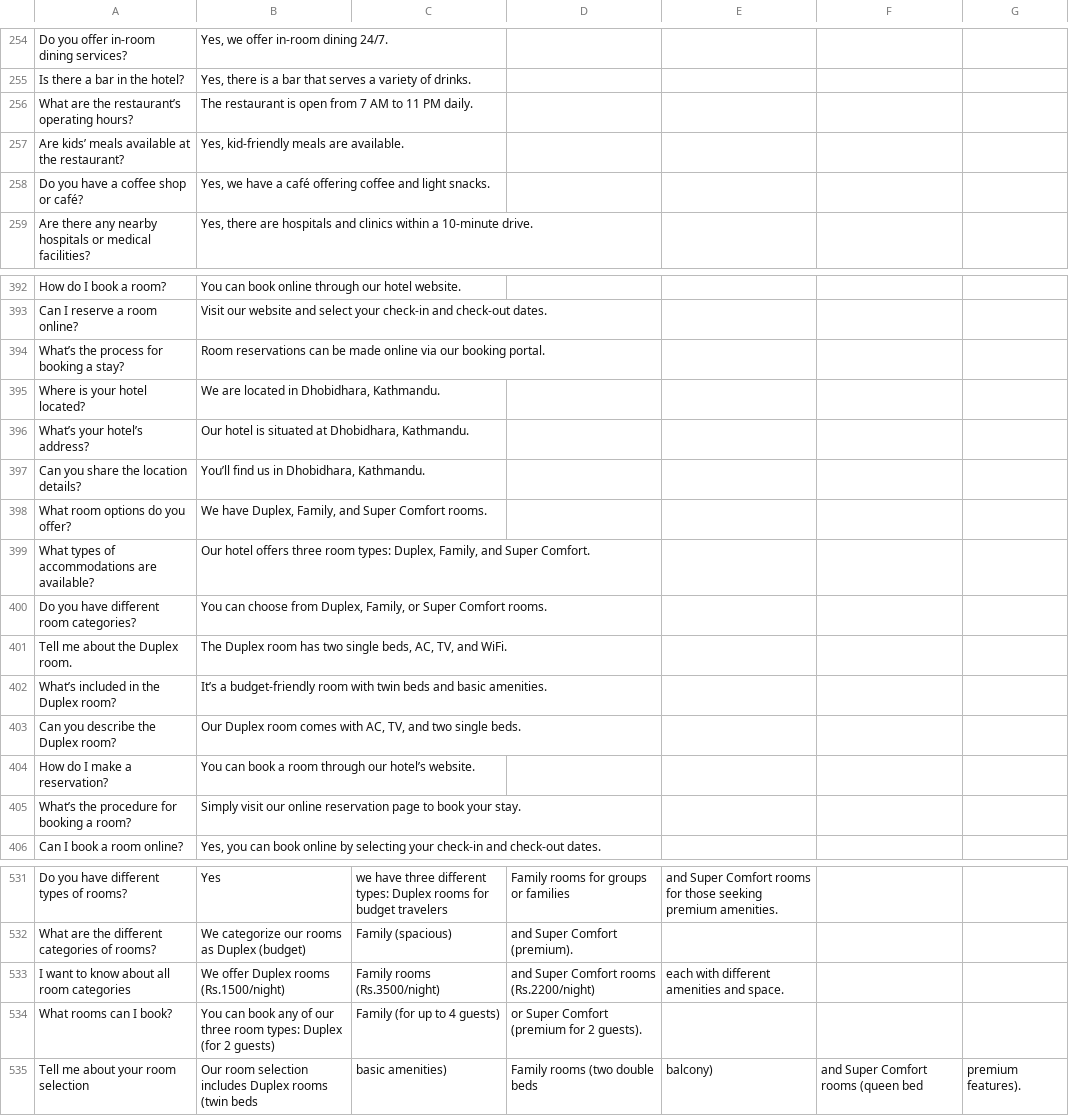
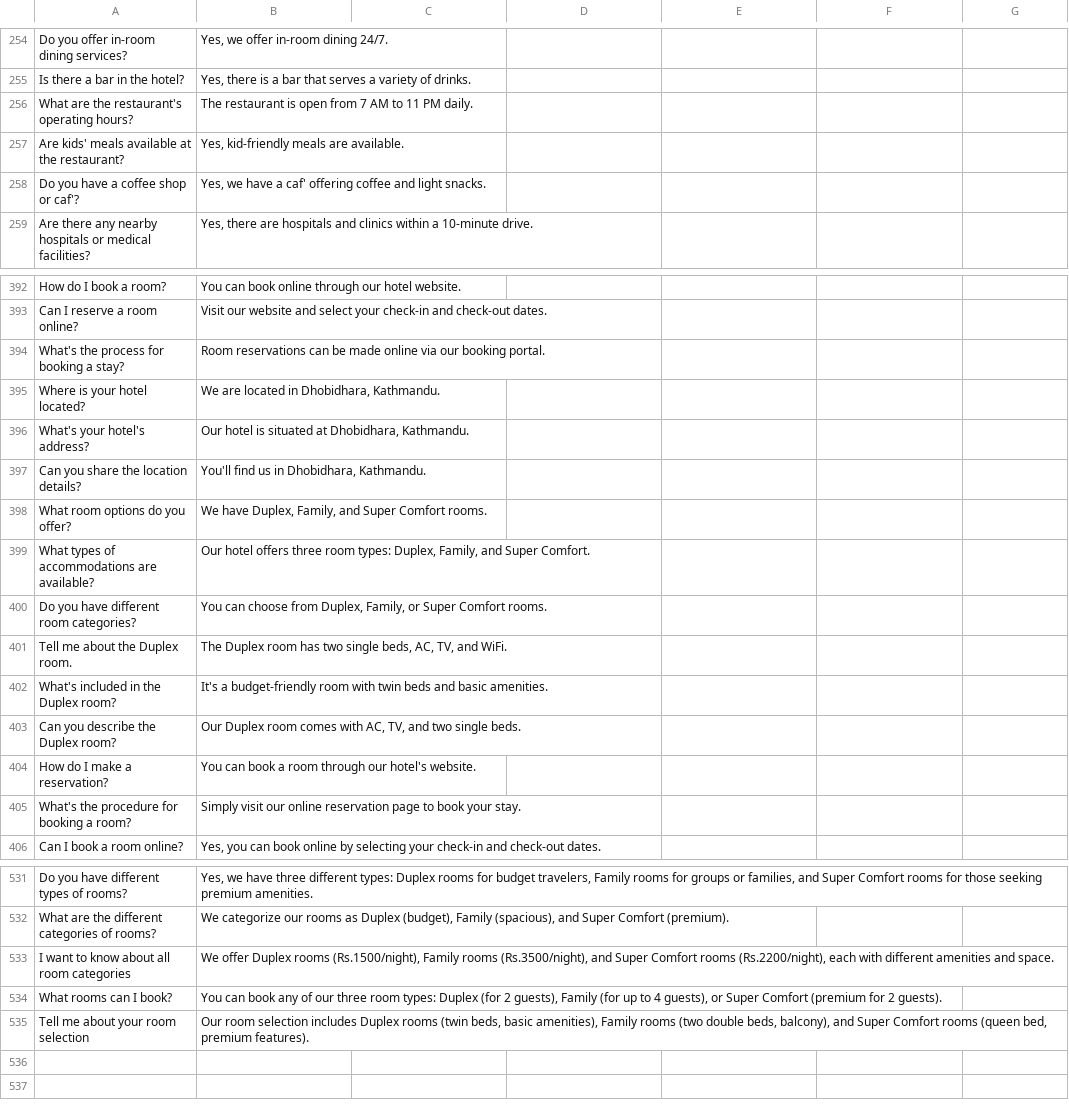
Before and after one commit to Swarna-Shakya/capstone, a CSV file: CHATBOT CAPSTONE DATASET.csv, drawn as a sheet; only a part is shown, gaps mark what is left out; the diff covers the shown part only; the diff names each change by its address in the sheet, - before the commit and + after, or states it on an @@ line.

```diff
--- a/CHATBOT CAPSTONE DATASET.csv
+++ b/CHATBOT CAPSTONE DATASET.csv
-A256: What are the restaurant’s operating hours?
+A256: What are the restaurant's operating hours?
-A257: Are kids’ meals available at the restaurant?
+A257: Are kids' meals available at the restaurant?
-A258: Do you have a coffee shop or café?
+A258: Do you have a coffee shop or caf'?
-B258: …have a café offering coffee…
+B258: …have a caf' offering coffee…
-A394: What’s the process for booking a stay?
+A394: What's the process for booking a stay?
-A396: What’s your hotel’s address?
+A396: What's your hotel's address?
-B397: You’ll find us in Dhobidhara, Kathmandu.
+B397: You'll find us in Dhobidhara, Kathmandu.
-A402: What’s included in the Duplex room?
+A402: What's included in the Duplex room?
-B402: It’s a budget-friendly…
+B402: It's a budget-friendly…
-B404: …through our hotel’s website.
+B404: …through our hotel's website.
-A405: What’s the procedure for booking a room?
+A405: What's the procedure for booking a room?
-B531: Yes
+B531: Yes, we have three different types: Duplex rooms for budget travelers, Family rooms for groups or families, and Super Comfort rooms for those seeking premium amenities.
-C531: we have three different types: Duplex rooms for budget travelers
+C531: (empty)
-D531: Family rooms for groups or families
+D531: (empty)
-E531: and Super Comfort rooms for those seeking premium amenities.
+E531: (empty)
-B532: …as Duplex (budget)
+B532: …as Duplex (budget), Family (spacious), and Super Comfort (premium).
-C532: Family (spacious)
+C532: (empty)
-D532: and Super Comfort (premium).
+D532: (empty)
-B533: …Duplex rooms (Rs.1500/night)
+B533: …Duplex rooms (Rs.1500/night), Family rooms (Rs.3500/night), and Super Comfort rooms (Rs.2200/night), each with different amenities and space.
-C533: Family rooms (Rs.3500/night)
+C533: (empty)
-D533: and Super Comfort rooms (Rs.2200/night)
+D533: (empty)
-E533: each with different amenities and space.
+E533: (empty)
-B534: …(for 2 guests)
+B534: …(for 2 guests), Family (for up to 4 guests), or Super Comfort (premium for 2 guests).
-C534: Family (for up to 4 guests)
+C534: (empty)
-D534: or Super Comfort (premium for 2 guests).
+D534: (empty)
-B535: …rooms (twin beds
+B535: …rooms (twin beds, basic amenities), Family rooms (two double beds, balcony), and Super Comfort rooms (queen bed, premium features).
-C535: basic amenities)
+C535: (empty)
-D535: Family rooms (two double beds
+D535: (empty)
-E535: balcony)
+E535: (empty)
-F535: and Super Comfort rooms (queen bed
+F535: (empty)
-G535: premium features).
+G535: (empty)
```
Also changed, not shown: 77 edited cells elsewhere in this file, 17 other files.
